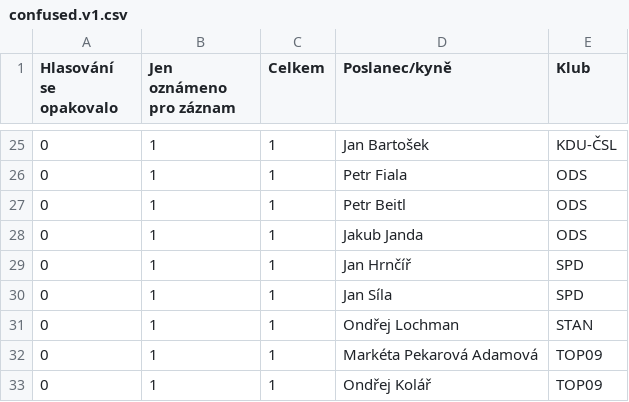
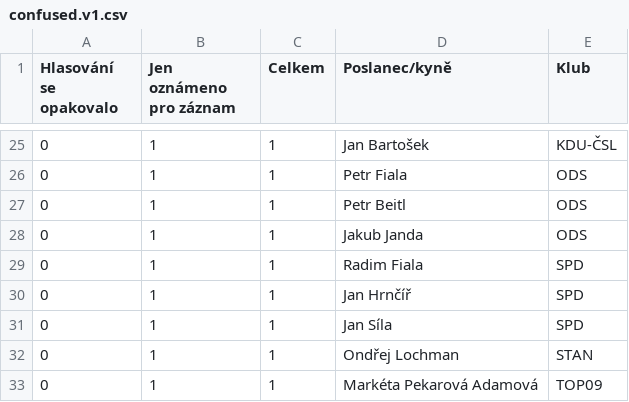
Before and after one commit to michalskop/cz-psp-votes-2021-202x, a CSV file: data/confused.v1.csv, drawn as a sheet; only a part is shown, gaps mark what is left out; the shorter side is filled out with more unchanged rows.

```diff
--- a/data/confused.v1.csv
+++ b/data/confused.v1.csv
@@ -28,2 +28,3 @@ Hlasování se opakovalo,Jen oznámeno pro záznam,Celkem,Poslanec/kyně,Klub
 0,1,1,Jakub Janda,ODS
+0,1,1,Radim Fiala,SPD
 0,1,1,Jan Hrnčíř,SPD
```
